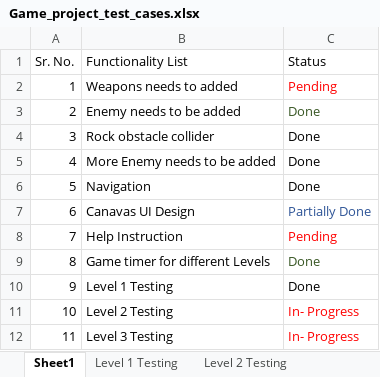
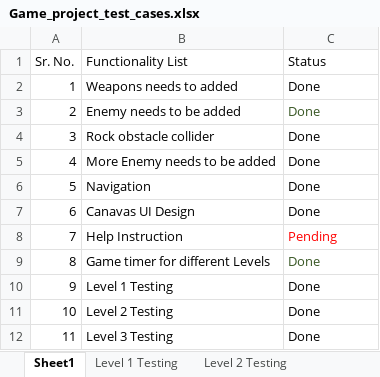
Before and after one commit to harshilme2/Game-Project, an Excel workbook: Documents/Game_project_test_cases.xlsx, sheet Sheet1, drawn as a sheet; values as stored, in another font and other column widths than the file's, no borders; the diff names each change by its address in the sheet, - before the commit and + after, or states it on an @@ line.

Commit message:
Test_sheet updated
Test_sheet updated

```diff
--- a/Documents/Game_project_test_cases.xlsx (sheet Sheet1)
+++ b/Documents/Game_project_test_cases.xlsx (sheet Sheet1)
-C2 (Status): Pending
+C2 (Status): Done
-C2 text colour: #FF0000
+C2 text colour: black
-C7 (Status): Partially Done
+C7 (Status): Done
-C7 text colour: #2F5597
+C7 text colour: black
-C11:C12 (Status): In- Progress
+C11:C12 (Status): Done
-C11:C12 text colour: #FF0000
+C11:C12 text colour: black
```
Also changed, not shown: sheet Wallace Feedback_Beta_Release, sheet Level 3 Testing, sheet Level 2 Testing.
